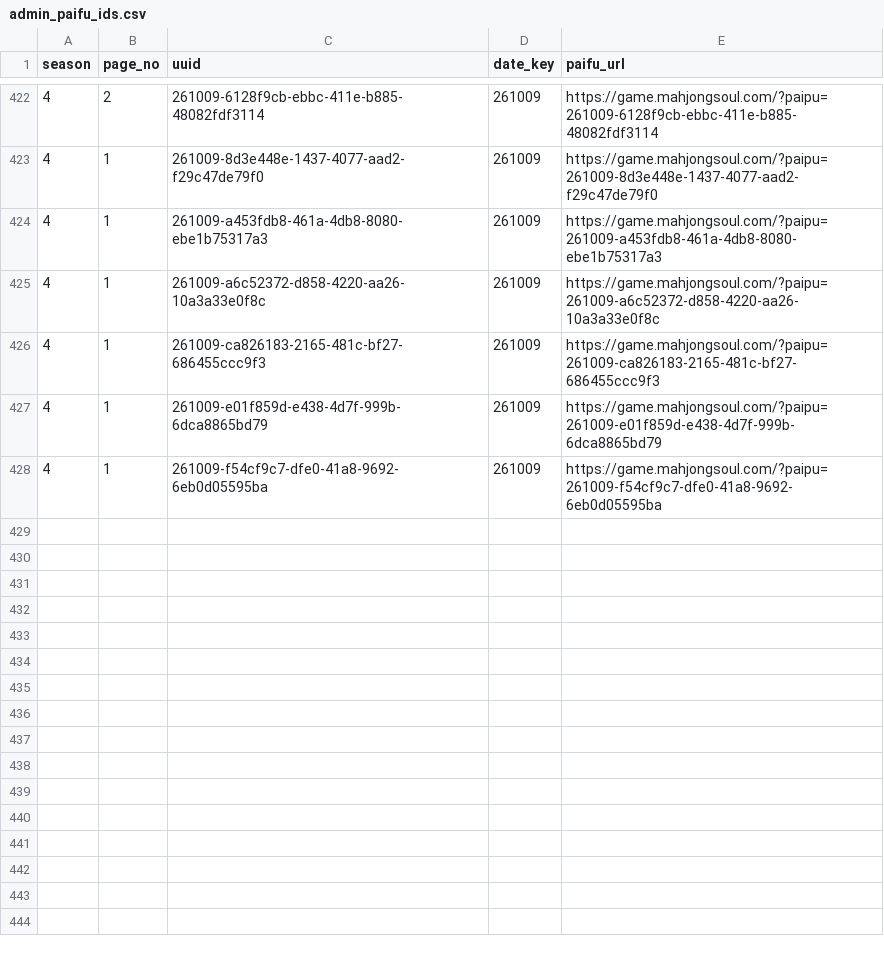
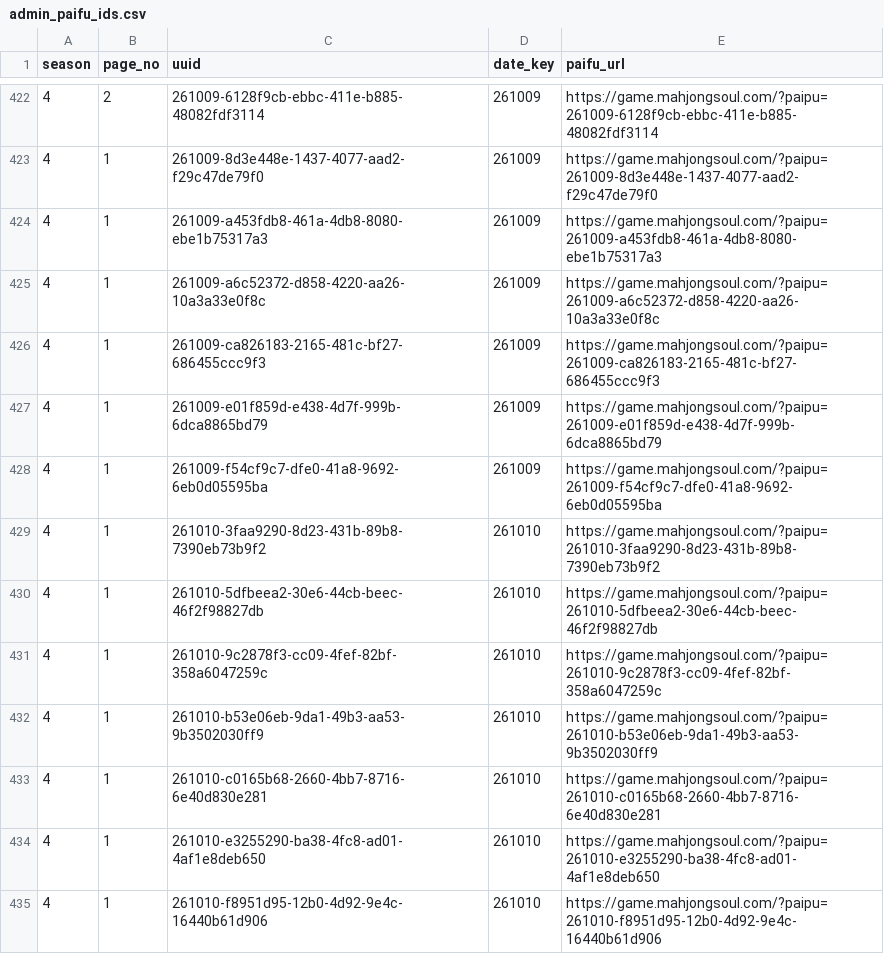
Before and after one commit to saint-chinu/majsoul-league, a CSV file: data/new/admin_paifu_ids.csv, drawn as a sheet; only a part is shown, gaps mark what is left out.

```diff
--- a/data/new/admin_paifu_ids.csv
+++ b/data/new/admin_paifu_ids.csv
@@ -428 +428,8 @@
 4,1,261009-f54cf9c7-dfe0-41a8-9692-6eb0d05595ba,261009,https://game.mahjongsoul.com/?paipu=261009-f54cf9c7-dfe0-41a8-9692-6eb0d05595ba
+4,1,261010-3faa9290-8d23-431b-89b8-7390eb73b9f2,261010,https://game.mahjongsoul.com/?paipu=261010-3faa9290-8d23-431b-89b8-7390eb73b9f2
+4,1,261010-5dfbeea2-30e6-44cb-beec-46f2f98827db,261010,https://game.mahjongsoul.com/?paipu=261010-5dfbeea2-30e6-44cb-beec-46f2f98827db
+4,1,261010-9c2878f3-cc09-4fef-82bf-358a6047259c,261010,https://game.mahjongsoul.com/?paipu=261010-9c2878f3-cc09-4fef-82bf-358a6047259c
+4,1,261010-b53e06eb-9da1-49b3-aa53-9b3502030ff9,261010,https://game.mahjongsoul.com/?paipu=261010-b53e06eb-9da1-49b3-aa53-9b3502030ff9
+4,1,261010-c0165b68-2660-4bb7-8716-6e40d830e281,261010,https://game.mahjongsoul.com/?paipu=261010-c0165b68-2660-4bb7-8716-6e40d830e281
+4,1,261010-e3255290-ba38-4fc8-ad01-4af1e8deb650,261010,https://game.mahjongsoul.com/?paipu=261010-e3255290-ba38-4fc8-ad01-4af1e8deb650
+4,1,261010-f8951d95-12b0-4d92-9e4c-16440b61d906,261010,https://game.mahjongsoul.com/?paipu=261010-f8951d95-12b0-4d92-9e4c-16440b61d906
```
Also changed, not shown: data/new/admin_paifu_ids_new_season4.csv, 38 other files.
